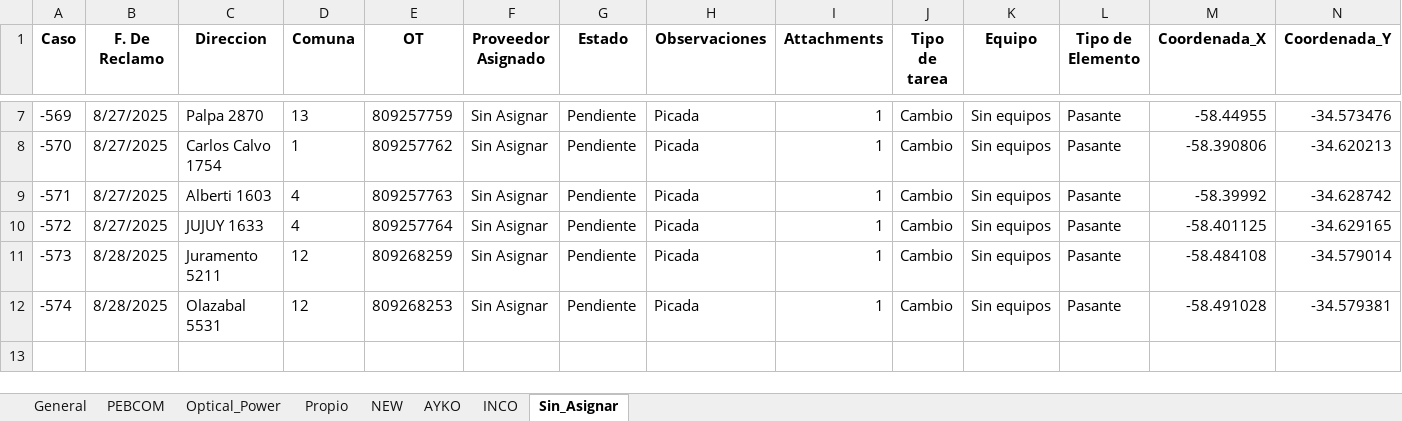
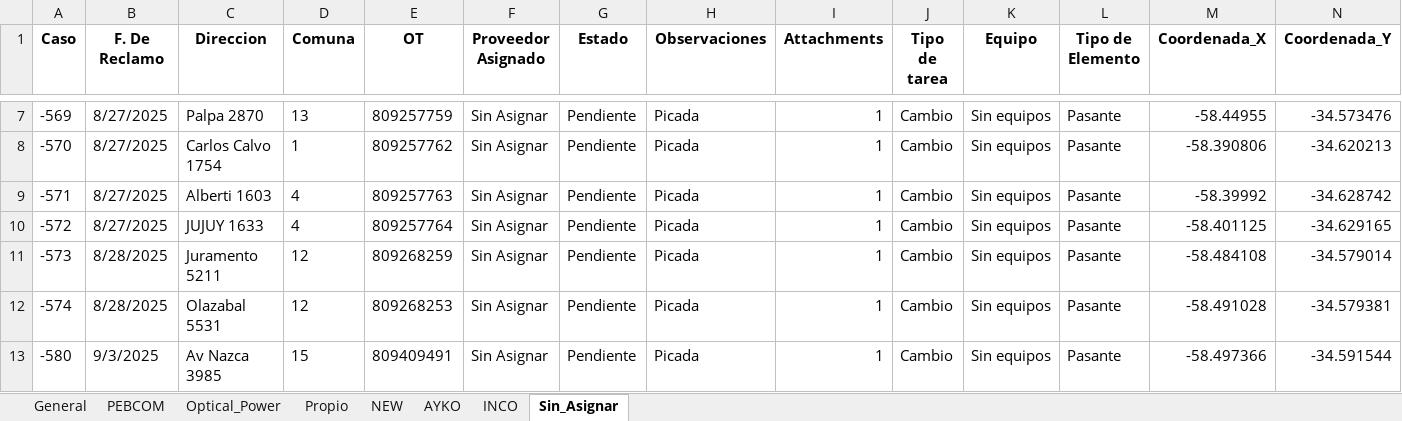
Before and after one commit to gestiondereclamosteco/pendientes_mantenimiento, an Excel workbook: mapa_interactivo.xlsx, sheet Sin_Asignar, drawn as a sheet; only a part is shown, gaps mark what is left out; values as stored, in another font and other column widths than the file's, no borders; rows hold the shown columns only; the diff names each change by its address in the sheet, - before the commit and + after, or states it on an @@ line.

```diff
--- a/mapa_interactivo.xlsx (sheet Sin_Asignar)
+++ b/mapa_interactivo.xlsx (sheet Sin_Asignar)
+row 13: -580 | 9/3/2025 | Av Nazca 3985 | 15 | 809409491 | Sin Asignar | Pendiente | Picada | 1 | Cambio | Sin equipos | Pasante | -58.497366 | -34.591544
```
Also changed, not shown: sheet General, sheet AYKO, 1 other file.
